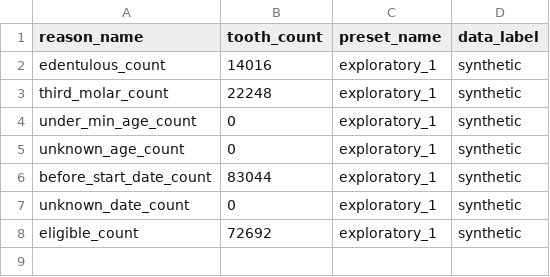
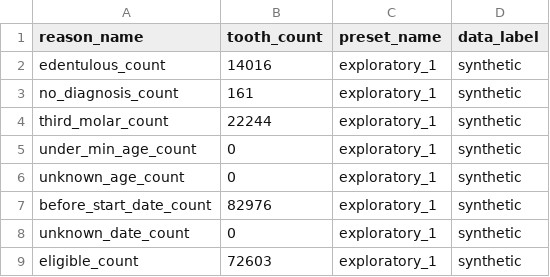
Before and after one commit to healthtransformationlab/health-transformation-lab-nlp, a CSV file: data/datasets/presets/synthetic_preset_exploratory_1_tooth_loss_left_out.csv, drawn as a sheet.

```diff
--- a/data/datasets/presets/synthetic_preset_exploratory_1_tooth_loss_left_out.csv
+++ b/data/datasets/presets/synthetic_preset_exploratory_1_tooth_loss_left_out.csv
@@ -2,7 +2,8 @@ reason_name,tooth_count,preset_name,data_label
 edentulous_count,14016,exploratory_1,synthetic
-third_molar_count,22248,exploratory_1,synthetic
+no_diagnosis_count,161,exploratory_1,synthetic
+third_molar_count,22244,exploratory_1,synthetic
 under_min_age_count,0,exploratory_1,synthetic
 unknown_age_count,0,exploratory_1,synthetic
-before_start_date_count,83044,exploratory_1,synthetic
+before_start_date_count,82976,exploratory_1,synthetic
 unknown_date_count,0,exploratory_1,synthetic
-eligible_count,72692,exploratory_1,synthetic
+eligible_count,72603,exploratory_1,synthetic
```
Also changed, not shown: data/datasets/presets/synthetic_preset_exploratory_1_tooth_loss_scores.csv, data/datasets/presets/synthetic_preset_repo_v1_tooth_loss_left_out.csv, 34 other files.
